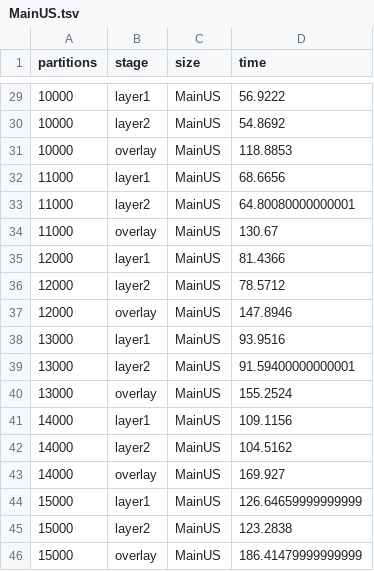
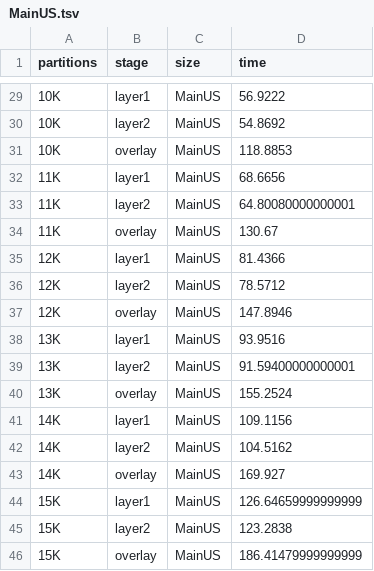
Before and after one commit to aocalderon/RIDIR, a TSV file: Data/MainUS/MainUS.tsv, drawn as a sheet; only a part is shown, gaps mark what is left out; the diff covers the shown part only.

```diff
--- a/Data/MainUS/MainUS.tsv
+++ b/Data/MainUS/MainUS.tsv
@@ -29,18 +29,18 @@ partitions	stage	size	time
-10000	layer1	MainUS	56.9222
-10000	layer2	MainUS	54.8692
-10000	overlay	MainUS	118.8853
-11000	layer1	MainUS	68.6656
-11000	layer2	MainUS	64.80080000000001
-11000	overlay	MainUS	130.67
-12000	layer1	MainUS	81.4366
-12000	layer2	MainUS	78.5712
-12000	overlay	MainUS	147.8946
-13000	layer1	MainUS	93.9516
-13000	layer2	MainUS	91.59400000000001
-13000	overlay	MainUS	155.2524
-14000	layer1	MainUS	109.1156
-14000	layer2	MainUS	104.5162
-14000	overlay	MainUS	169.927
-15000	layer1	MainUS	126.64659999999999
-15000	layer2	MainUS	123.2838
-15000	overlay	MainUS	186.41479999999999
+10K	layer1	MainUS	56.9222
+10K	layer2	MainUS	54.8692
+10K	overlay	MainUS	118.8853
+11K	layer1	MainUS	68.6656
+11K	layer2	MainUS	64.80080000000001
+11K	overlay	MainUS	130.67
+12K	layer1	MainUS	81.4366
+12K	layer2	MainUS	78.5712
+12K	overlay	MainUS	147.8946
+13K	layer1	MainUS	93.9516
+13K	layer2	MainUS	91.59400000000001
+13K	overlay	MainUS	155.2524
+14K	layer1	MainUS	109.1156
+14K	layer2	MainUS	104.5162
+14K	overlay	MainUS	169.927
+15K	layer1	MainUS	126.64659999999999
+15K	layer2	MainUS	123.2838
+15K	overlay	MainUS	186.41479999999999
```
Also changed, not shown: 27 edited cells elsewhere in this file, Data/GADM/gadm.tsv, Data/GADM_scaleup/GADM_scaleup.tsv, 25 other files.
